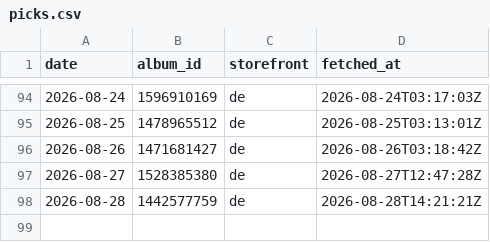
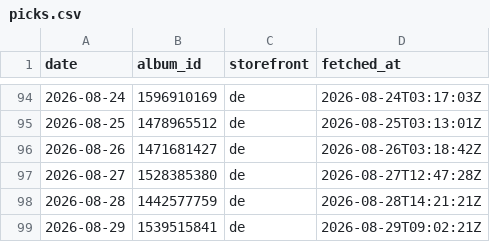
Before and after one commit to ghxm/amcr, a CSV file: data/picks.csv, drawn as a sheet; only a part is shown, gaps mark what is left out.

```diff
--- a/data/picks.csv
+++ b/data/picks.csv
@@ -98 +98,2 @@ date,album_id,storefront,fetched_at
 2026-08-28,1442577759,de,2026-08-28T14:21:21Z
+2026-08-29,1539515841,de,2026-08-29T09:02:21Z
```
Also changed, not shown: 1 other file.
